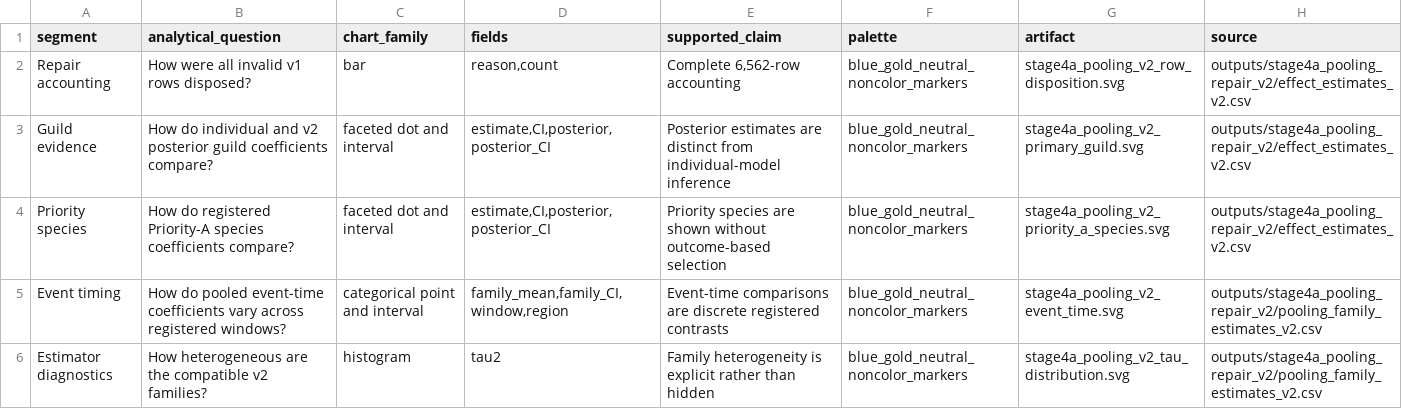
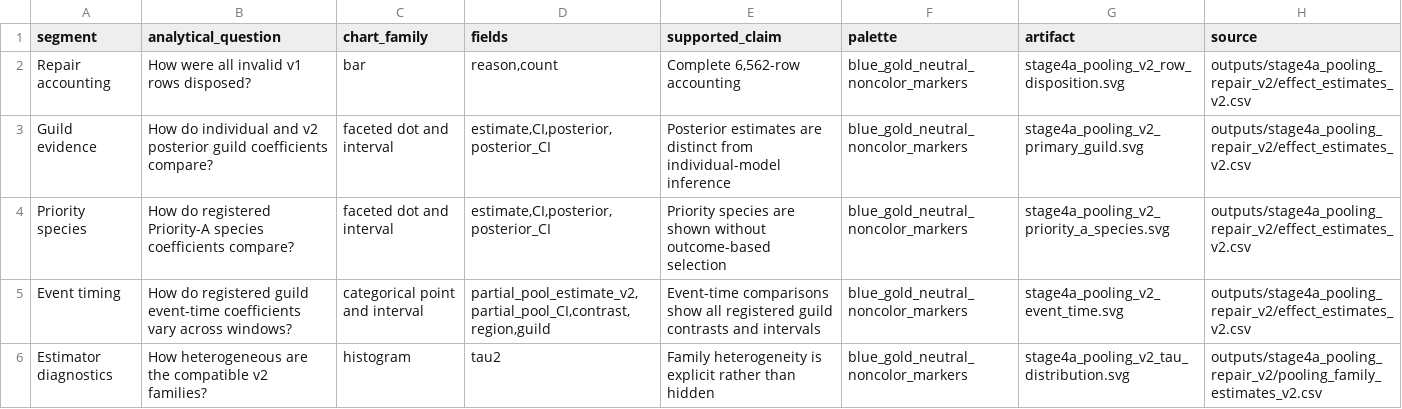
Before and after one commit to JTDingwall/herring-x-ebird-version-2, a CSV file: outputs/stage4a_pooling_report_v2/chart_map_v2.csv, drawn as a sheet.

Commit message:
Publish matched Stage 4A sensitivity package

```diff
--- a/outputs/stage4a_pooling_report_v2/chart_map_v2.csv
+++ b/outputs/stage4a_pooling_report_v2/chart_map_v2.csv
@@ -4,3 +4,3 @@
 "Priority species","How do registered Priority-A species coefficients compare?","faceted dot and interval","estimate,CI,posterior,posterior_CI","Priority species are shown without outcome-based selection","blue_gold_neutral_noncolor_markers","stage4a_pooling_v2_priority_a_species.svg","outputs/stage4a_pooling_repair_v2/effect_estimates_v2.csv"
-"Event timing","How do pooled event-time coefficients vary across registered windows?","categorical point and interval","family_mean,family_CI,window,region","Event-time comparisons are discrete registered contrasts","blue_gold_neutral_noncolor_markers","stage4a_pooling_v2_event_time.svg","outputs/stage4a_pooling_repair_v2/pooling_family_estimates_v2.csv"
+"Event timing","How do registered guild event-time coefficients vary across windows?","categorical point and interval","partial_pool_estimate_v2,partial_pool_CI,contrast,region,guild","Event-time comparisons show all registered guild contrasts and intervals","blue_gold_neutral_noncolor_markers","stage4a_pooling_v2_event_time.svg","outputs/stage4a_pooling_repair_v2/effect_estimates_v2.csv"
 "Estimator diagnostics","How heterogeneous are the compatible v2 families?","histogram","tau2","Family heterogeneity is explicit rather than hidden","blue_gold_neutral_noncolor_markers","stage4a_pooling_v2_tau_distribution.svg","outputs/stage4a_pooling_repair_v2/pooling_family_estimates_v2.csv"
```
Also changed, not shown: outputs/stage4a_pooling_report_v2/report_artifact_hashes_v2.csv, 40 other files.
